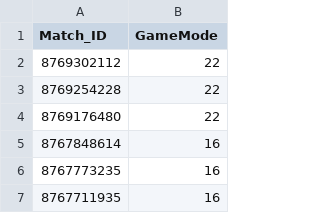
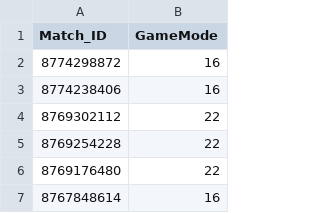
Before and after one commit to StrongL3g/dota_stats, a CSV file: data/kajiu6/dota_ids_for_api.csv, drawn as a sheet; only a part is shown; the shorter side is filled out with more unchanged rows; the diff names each change by its address in the sheet, - before the commit and + after, or states it on an @@ line.

```diff
--- a/data/kajiu6/dota_ids_for_api.csv
+++ b/data/kajiu6/dota_ids_for_api.csv
+row 2: 8774298872 | 16
+row 3: 8774238406 | 16
```
Also changed, not shown: 3 other files.
